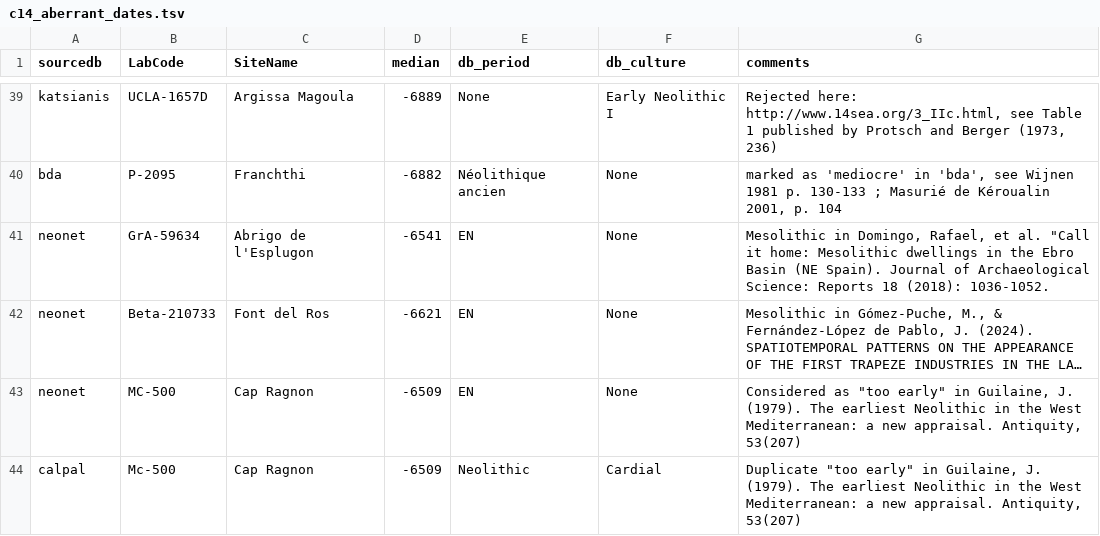
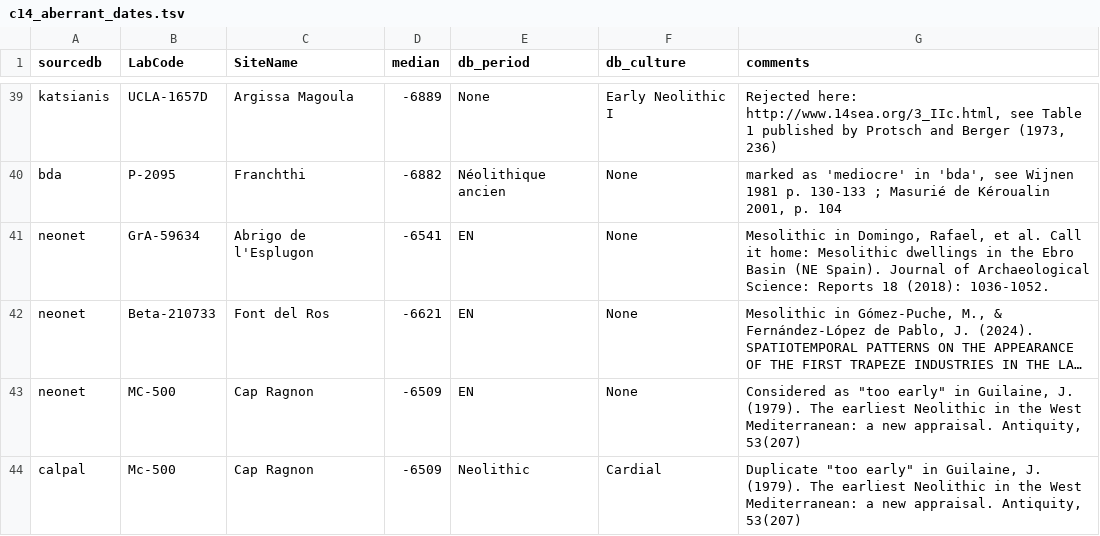
Before and after one commit to zoometh/neonet, a TSV file: inst/extdata/c14_aberrant_dates.tsv, drawn as a sheet; only a part is shown, gaps mark what is left out; long unchanged cells end in …; the diff names each change by its address in the sheet, - before the commit and + after, or states it on an @@ line.

Commit message:
varia

```diff
--- a/inst/extdata/c14_aberrant_dates.tsv
+++ b/inst/extdata/c14_aberrant_dates.tsv
-G41 (comments): …et al. "Call it home:…
+G41 (comments): …et al. Call it home:…
```
